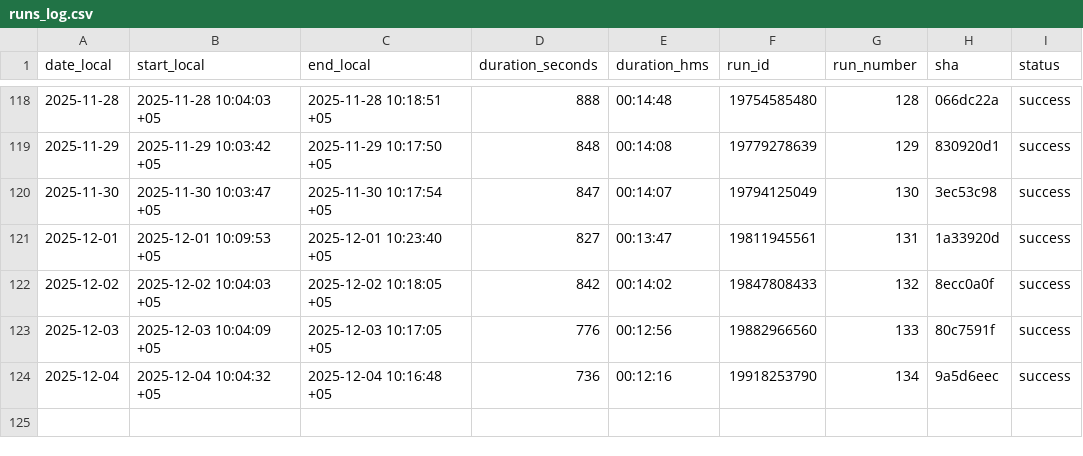
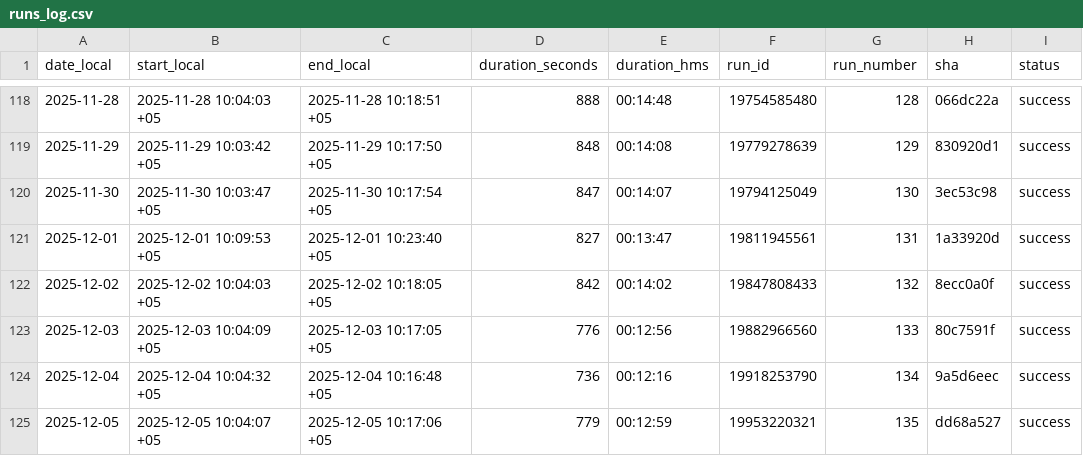
Before and after one commit to d-djumanov/OLX_Dacha_Scraping, a CSV file: Project/runs_log.csv, drawn as a sheet; only a part is shown, gaps mark what is left out.

```diff
--- a/Project/runs_log.csv
+++ b/Project/runs_log.csv
@@ -124 +124,2 @@ date_local,start_local,end_local,duration_seconds,duration_hms,run_id,run_number
 2025-12-04,2025-12-04 10:04:32 +05,2025-12-04 10:16:48 +05,736,00:12:16,19918253790,134,9a5d6eec,success
+2025-12-05,2025-12-05 10:04:07 +05,2025-12-05 10:17:06 +05,779,00:12:59,19953220321,135,dd68a527,success
```
Also changed, not shown: 2 other files.
